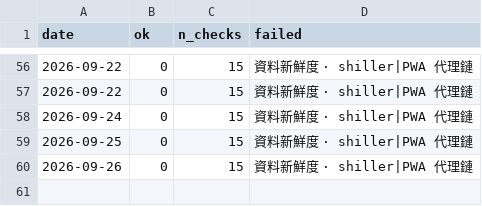
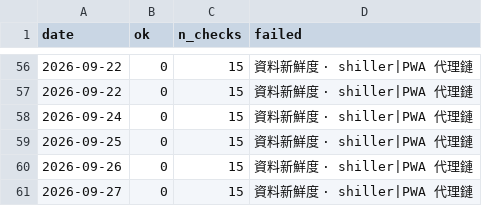
Before and after one commit to marschannewtag-spec/mars-robot, a CSV file: ops/data/health_log.csv, drawn as a sheet; only a part is shown, gaps mark what is left out.

```diff
--- a/ops/data/health_log.csv
+++ b/ops/data/health_log.csv
@@ -60 +60,2 @@ date,ok,n_checks,failed
 2026-09-26,0,15,資料新鮮度 · shiller|PWA 代理鏈
+2026-09-27,0,15,資料新鮮度 · shiller|PWA 代理鏈
```
Also changed, not shown: 2 other files.
